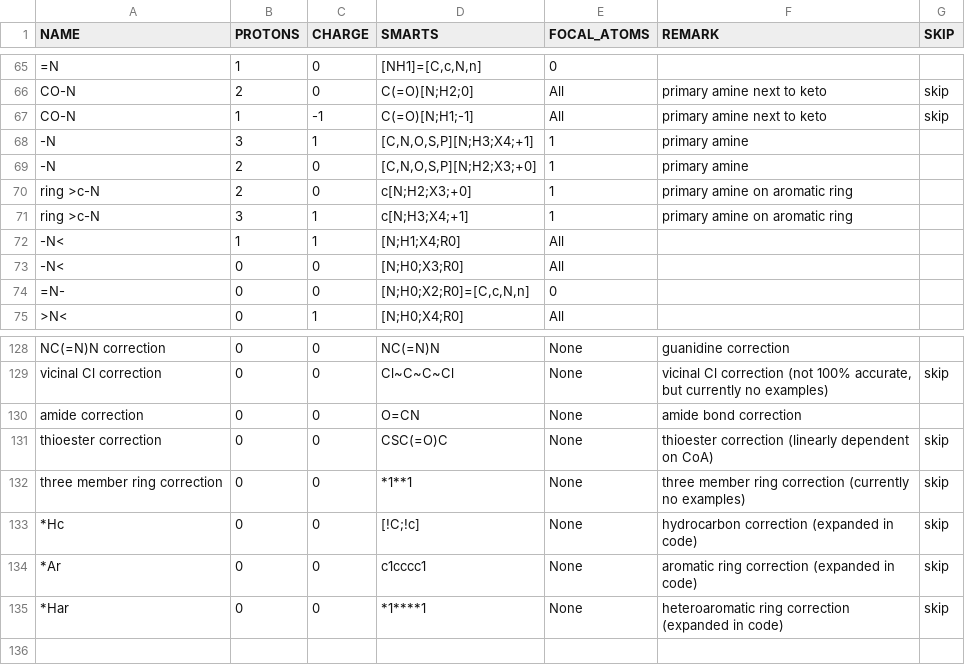
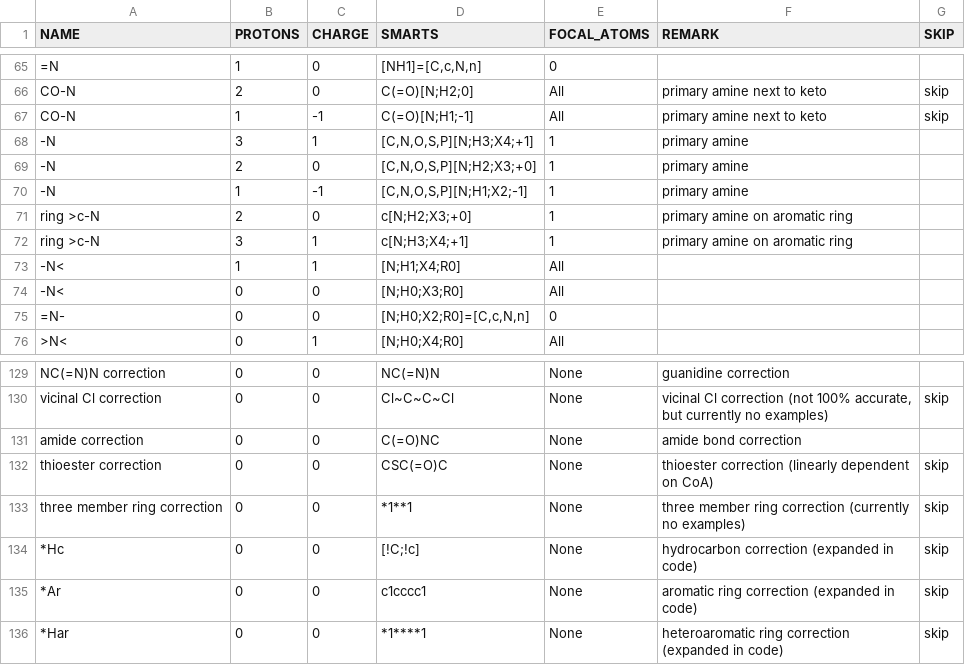
Before and after one commit to asmvernon/milo-lab, a CSV file: data/thermodynamics/groups_species.csv, drawn as a sheet; only a part is shown, gaps mark what is left out.

```diff
--- a/data/thermodynamics/groups_species.csv
+++ b/data/thermodynamics/groups_species.csv
@@ -69,2 +69,3 @@
 "-N",2,0,"[C,N,O,S,P][N;H2;X3;+0]","1","primary amine",
+"-N",1,-1,"[C,N,O,S,P][N;H1;X2;-1]","1","primary amine",
 "ring >c-N",2,0,"c[N;H2;X3;+0]","1","primary amine on aromatic ring",
@@ -129,3 +130,3 @@
 "vicinal Cl correction",0,0,"Cl~C~C~Cl","None","vicinal Cl correction (not 100% accurate, but currently no examples)","skip"
-"amide correction",0,0,"O=CN","None","amide bond correction",
+"amide correction",0,0,"C(=O)NC","None","amide bond correction",
 "thioester correction",0,0,"CSC(=O)C","None","thioester correction (linearly dependent on CoA)","skip"
```
Also changed, not shown: data/kegg/kegg_additions.csv, data/thermodynamics/dissociation_constants.csv, 6 other files.
